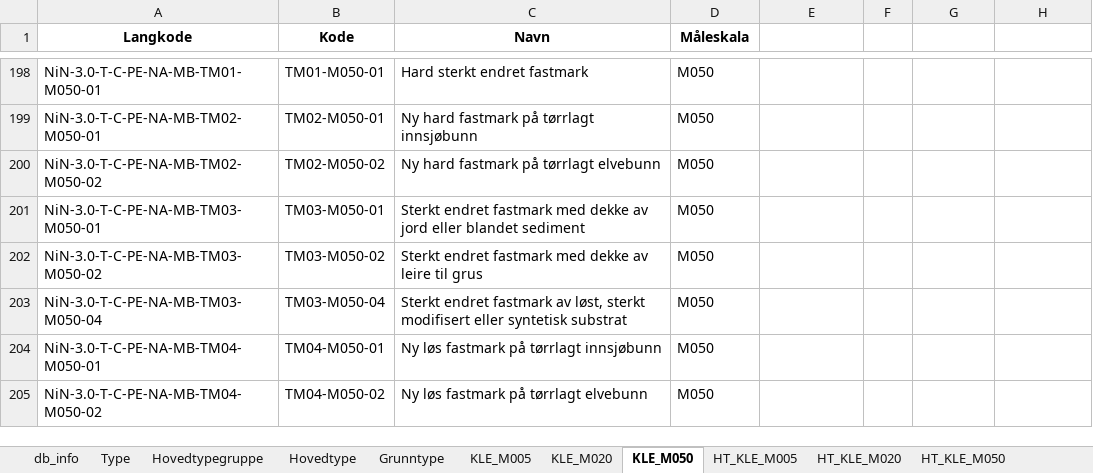
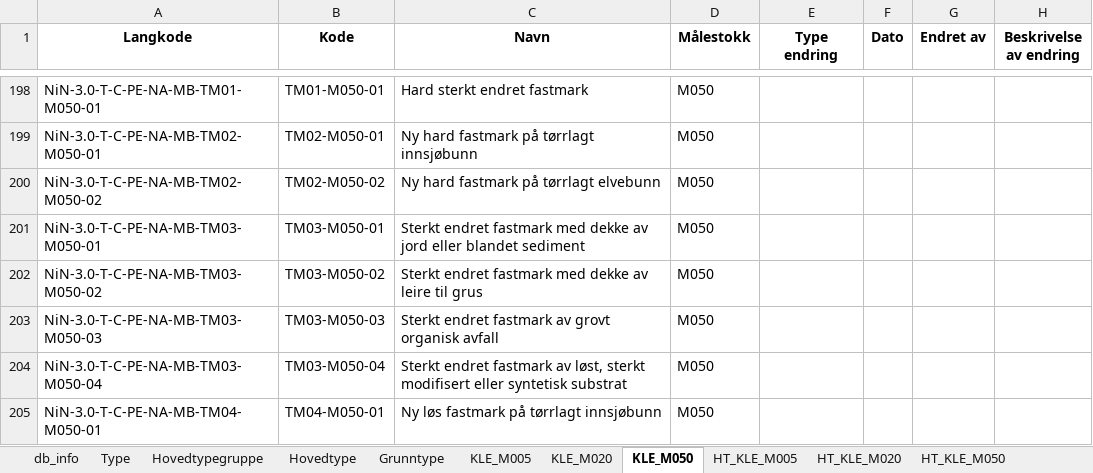
Before and after one commit to Artsdatabanken/nin3-kode-api, an Excel workbook: NiN3.WebApi/report_data/nin3_0.xlsx, sheet KLE_M050, drawn as a sheet; only a part is shown, gaps mark what is left out; the shorter side is filled out with more unchanged rows; values as stored, in another font and other column widths than the file's, no borders; the diff names each change by its address in the sheet, - before the commit and + after, or states it on an @@ line.

```diff
--- a/NiN3.WebApi/report_data/nin3_0.xlsx (sheet KLE_M050)
+++ b/NiN3.WebApi/report_data/nin3_0.xlsx (sheet KLE_M050)
-D1: Måleskala
+D1: Målestokk
-E1: (empty)
+E1: Type endring
-F1: (empty)
+F1: Dato
-G1: (empty)
+G1: Endret av
-H1: (empty)
+H1: Beskrivelse av endring
+row 203: NiN-3.0-T-C-PE-NA-MB-TM03-M050-03 | TM03-M050-03 | Sterkt endret fastmark av grovt organisk avfall | M050
```
Also changed, not shown: sheet Grunntype_Variabeltrinn, sheet Grunntype, sheet KLE_M005, sheet HT_KLE_M050, sheet HT_KLE_M005, sheet GT_KLE_M050, 20 more sheets, 11 other files.
